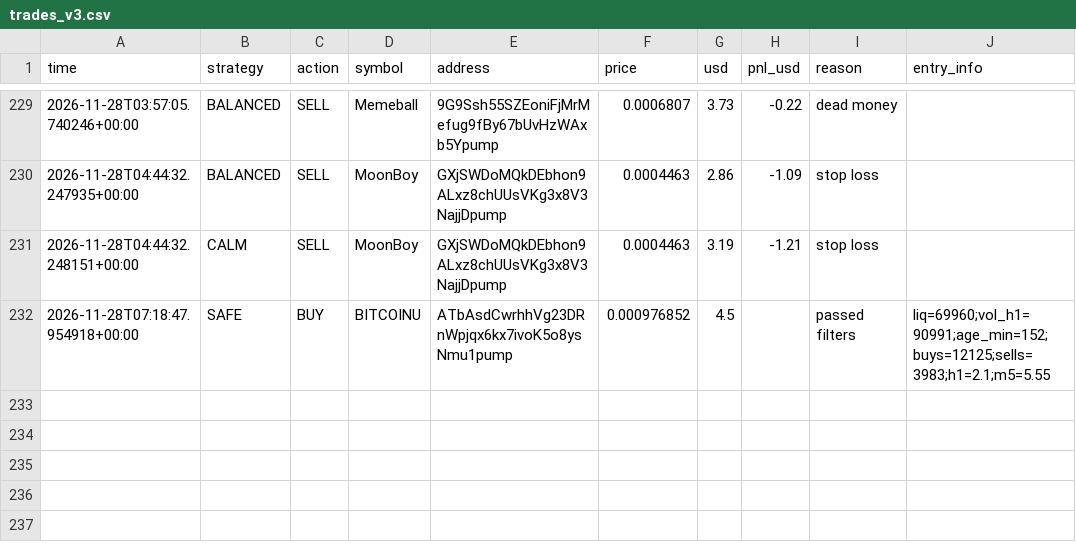
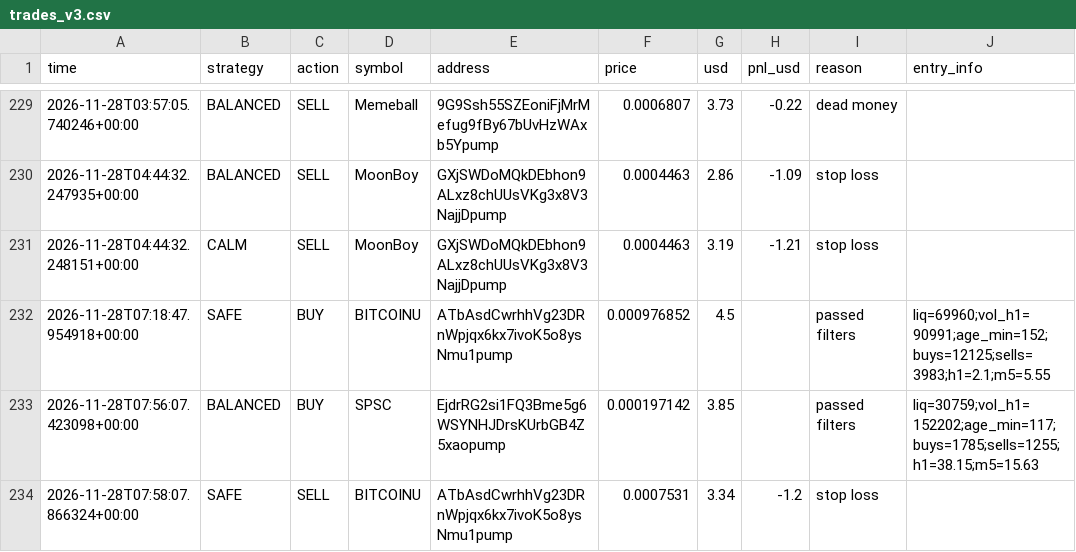
Before and after one commit to fahimkhayam75-test/C-testing, a CSV file: trades_v3.csv, drawn as a sheet; only a part is shown, gaps mark what is left out.

```diff
--- a/trades_v3.csv
+++ b/trades_v3.csv
@@ -232 +232,3 @@ time,strategy,action,symbol,address,price,usd,pnl_usd,reason,entry_info
 2026-11-28T07:18:47.954918+00:00,SAFE,BUY,BITCOINU,ATbAsdCwrhhVg23DRnWpjqx6kx7ivoK5o8ysNmu1pump,0.000976852,4.5,,passed filters,liq=69960;vol_h1=90991;age_min=152;buys=12125;sells=3983;h1=2.1;m5=5.55
+2026-11-28T07:56:07.423098+00:00,BALANCED,BUY,SPSC,EjdrRG2si1FQ3Bme5g6WSYNHJDrsKUrbGB4Z5xaopump,0.000197142,3.85,,passed filters,liq=30759;vol_h1=152202;age_min=117;buys=1785;sells=1255;h1=38.15;m5=15.63
+2026-11-28T07:58:07.866324+00:00,SAFE,SELL,BITCOINU,ATbAsdCwrhhVg23DRnWpjqx6kx7ivoK5o8ysNmu1pump,0.0007531,3.34,-1.2,stop loss,
```
Also changed, not shown: 2 other files.
